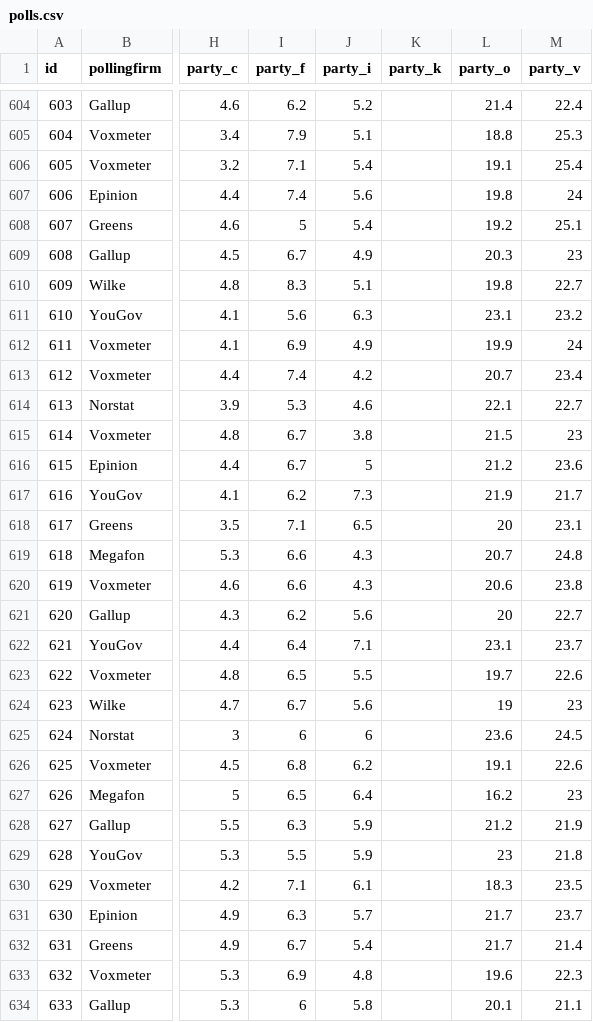
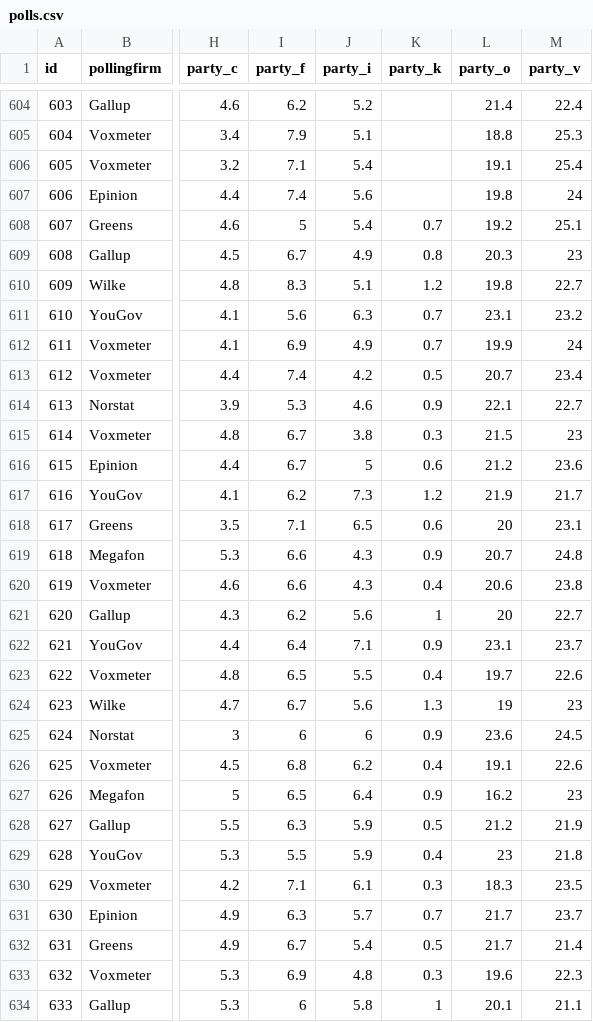
Before and after one commit to erikgahner/polls, a CSV file: polls.csv, drawn as a sheet; only a part is shown, gaps mark what is left out; the diff covers the shown part only; the diff names each change by its address in the sheet, - before the commit and + after, or states it on an @@ line.

Commit message:
update README and add 2015 poll data for party_k

```diff
--- a/polls.csv
+++ b/polls.csv
-K608 (party_k): (empty)
+K608 (party_k): 0.7
-K609 (party_k): (empty)
+K609 (party_k): 0.8
-K610 (party_k): (empty)
+K610 (party_k): 1.2
-K611:K612 (party_k): (empty)
+K611:K612 (party_k): 0.7
-K613 (party_k): (empty)
+K613 (party_k): 0.5
-K614 (party_k): (empty)
+K614 (party_k): 0.9
-K615 (party_k): (empty)
+K615 (party_k): 0.3
-K616 (party_k): (empty)
+K616 (party_k): 0.6
-K617 (party_k): (empty)
+K617 (party_k): 1.2
-K618 (party_k): (empty)
+K618 (party_k): 0.6
-K619 (party_k): (empty)
+K619 (party_k): 0.9
-K620 (party_k): (empty)
+K620 (party_k): 0.4
-K621 (party_k): (empty)
+K621 (party_k): 1
-K622 (party_k): (empty)
+K622 (party_k): 0.9
-K623 (party_k): (empty)
+K623 (party_k): 0.4
-K624 (party_k): (empty)
+K624 (party_k): 1.3
-K625 (party_k): (empty)
+K625 (party_k): 0.9
-K626 (party_k): (empty)
+K626 (party_k): 0.4
-K627 (party_k): (empty)
+K627 (party_k): 0.9
-K628 (party_k): (empty)
+K628 (party_k): 0.5
-K629 (party_k): (empty)
+K629 (party_k): 0.4
-K630 (party_k): (empty)
+K630 (party_k): 0.3
-K631 (party_k): (empty)
+K631 (party_k): 0.7
-K632 (party_k): (empty)
+K632 (party_k): 0.5
-K633 (party_k): (empty)
+K633 (party_k): 0.3
-K634 (party_k): (empty)
+K634 (party_k): 1
```
Also changed, not shown: 21 edited cells elsewhere in this file, 1 other file.
